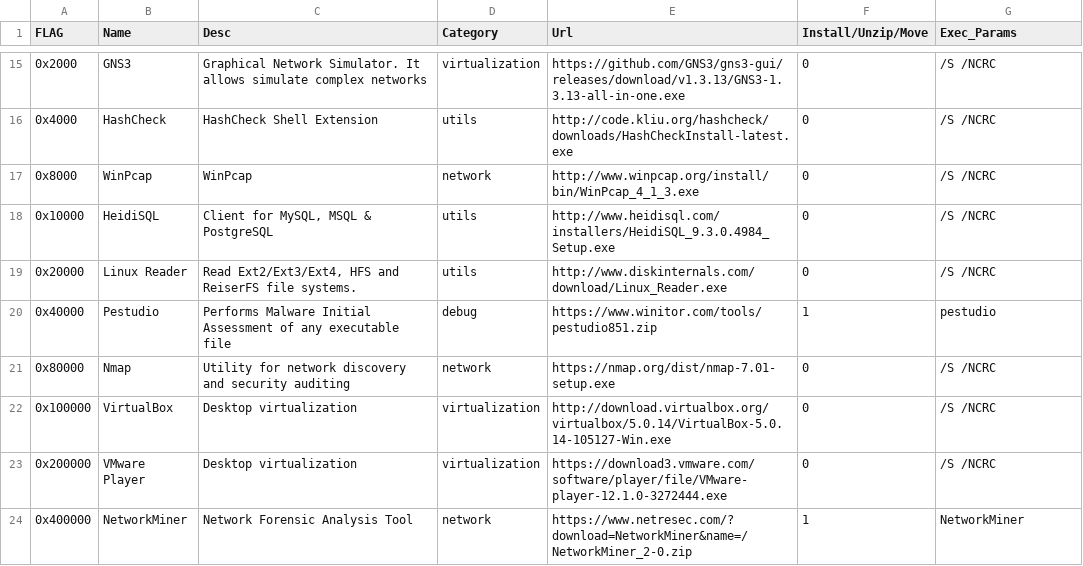
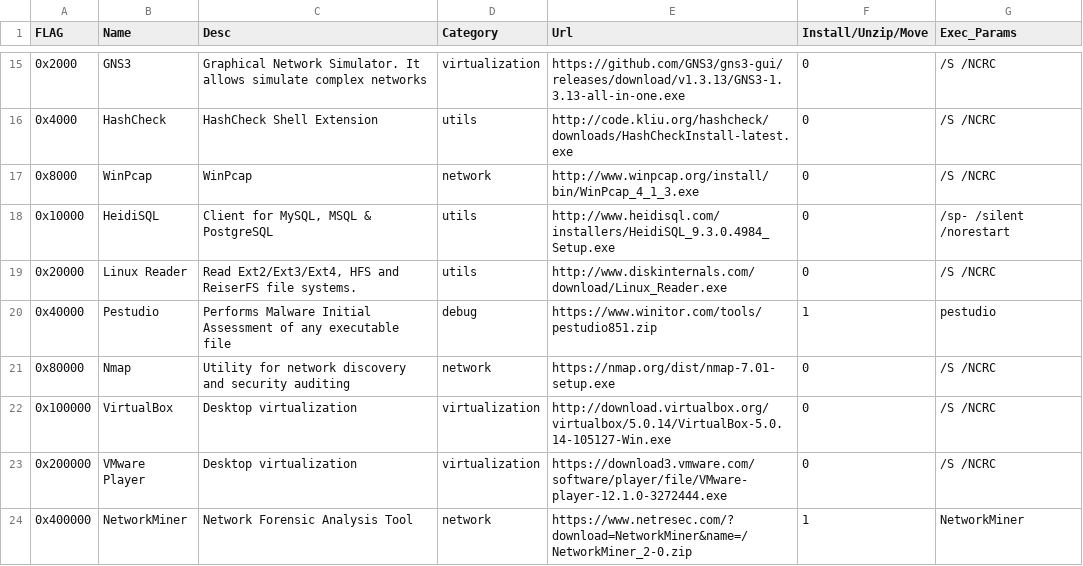
Before and after one commit to belane/Arsenal, a CSV file: software_list.csv, drawn as a sheet; only a part is shown, gaps mark what is left out.

```diff
--- a/software_list.csv
+++ b/software_list.csv
@@ -17,3 +17,3 @@ FLAG;Name;Desc;Category;Url;Install/Unzip/Move;Exec_Params
 0x8000;WinPcap ;WinPcap ;network;http://www.winpcap.org/install/bin/WinPcap_4_1_3.exe;0;/S /NCRC
-0x10000;HeidiSQL;Client for MySQL, MSQL & PostgreSQL;utils;http://www.heidisql.com/installers/HeidiSQL_9.3.0.4984_Setup.exe;0;/S /NCRC
+0x10000;HeidiSQL;Client for MySQL, MSQL & PostgreSQL;utils;http://www.heidisql.com/installers/HeidiSQL_9.3.0.4984_Setup.exe;0;/sp- /silent /norestart
 0x20000;Linux Reader;Read Ext2/Ext3/Ext4, HFS and ReiserFS file systems.;utils;http://www.diskinternals.com/download/Linux_Reader.exe;0;/S /NCRC
```
Also changed, not shown: 2 other files.
